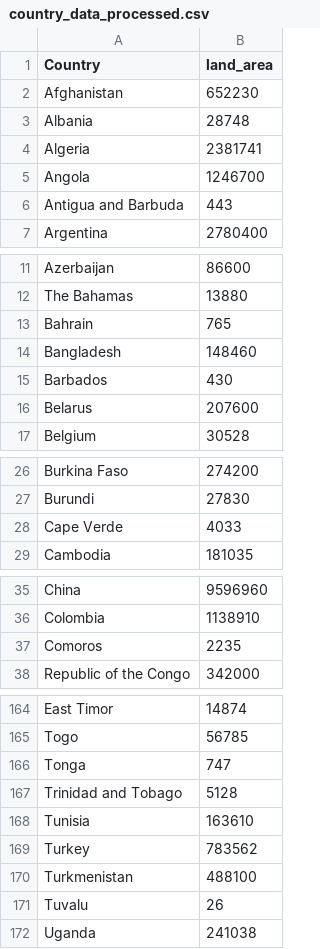
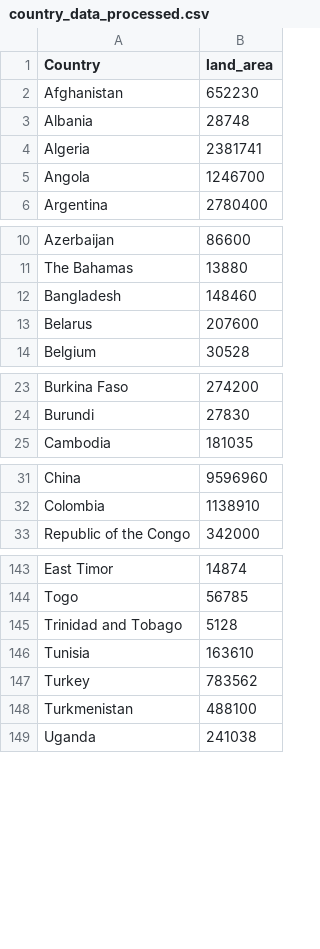
Before and after one commit to caparritos/INFOVIS-G22, a CSV file: satinize_dataset/country_data_processed.csv, drawn as a sheet; only a part is shown, gaps mark what is left out; the diff covers the shown part only; the diff names each change by its address in the sheet, - before the commit and + after, or states it on an @@ line.

```diff
--- a/satinize_dataset/country_data_processed.csv
+++ b/satinize_dataset/country_data_processed.csv
-row 6: Antigua and Barbuda | 443
-row 13: Bahrain | 765
-row 15: Barbados | 430
-row 28: Cape Verde | 4033
-row 37: Comoros | 2235
-row 166: Tonga | 747
-row 171: Tuvalu | 26
```
Also changed, not shown: 16 removed rows elsewhere in this file, 3 other files.
